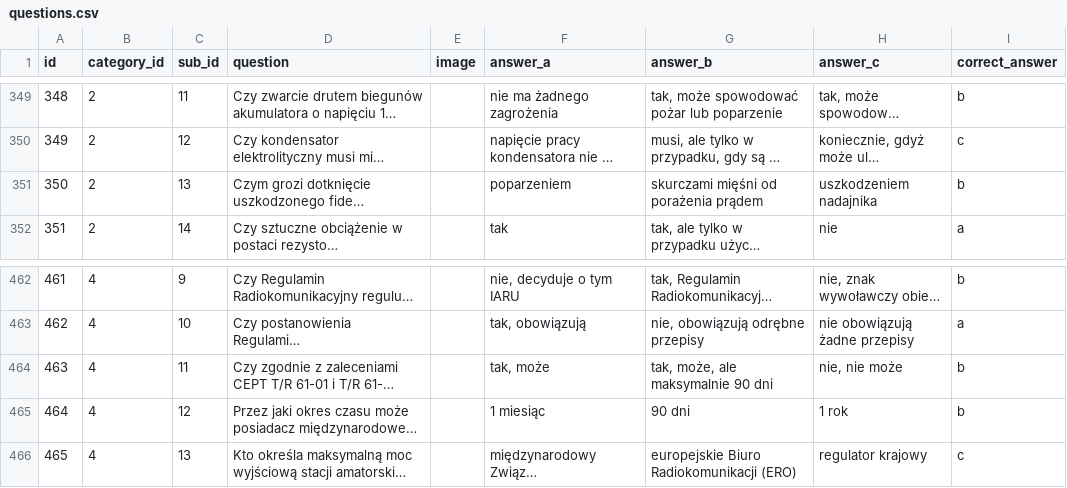
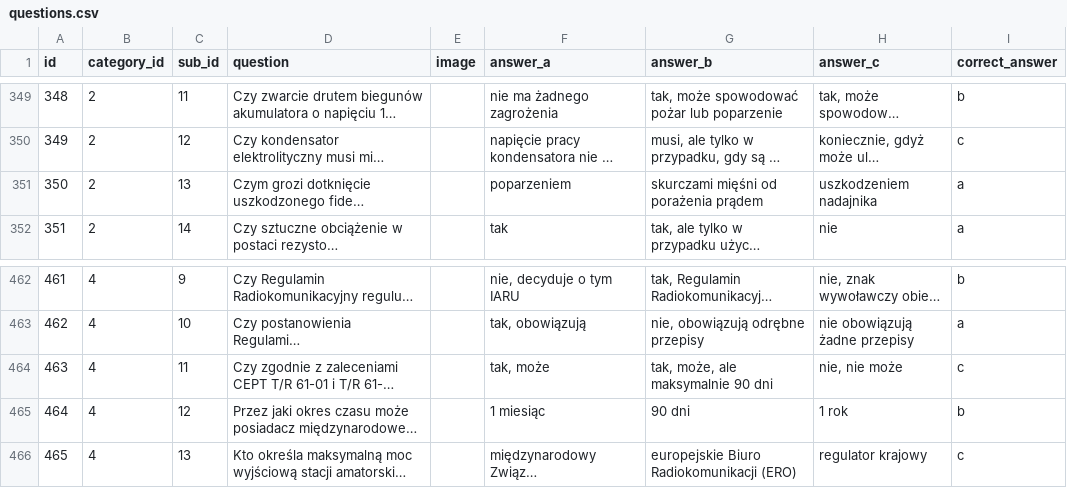
Before and after one commit to sycu/pytania-kf, a CSV file: questions.csv, drawn as a sheet; only a part is shown, gaps mark what is left out; long unchanged cells end in …; the diff covers the shown part only; the diff names each change by its address in the sheet, - before the commit and + after, or states it on an @@ line.

```diff
--- a/questions.csv
+++ b/questions.csv
-I351 (correct_answer): b
+I351 (correct_answer): a
-I464 (correct_answer): b
+I464 (correct_answer): c
```
Also changed, not shown: 8 edited cells elsewhere in this file.
